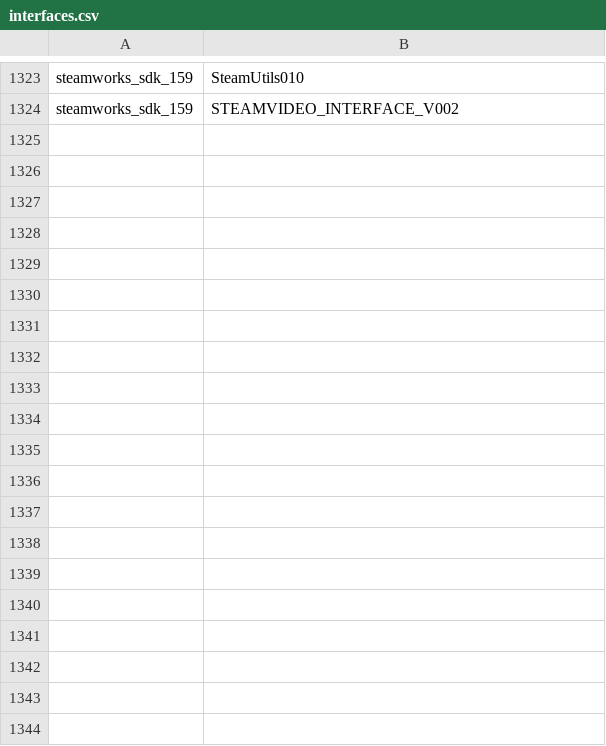
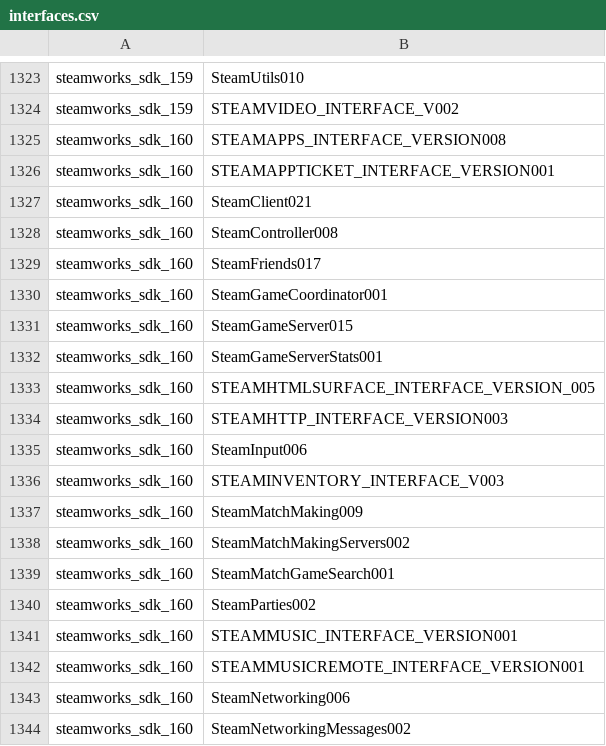
Before and after one commit to Detanup01/gbe_fork, a CSV file: dev.notes/interfaces.csv, drawn as a sheet; only a part is shown, gaps mark what is left out; the diff covers the shown part only; the diff names each change by its address in the sheet, - before the commit and + after, or states it on an @@ line.

Commit message:
Adding STEAMTIMELINE_INTERFACE_VERSION check in GetISteamGenericInterface

```diff
--- a/dev.notes/interfaces.csv
+++ b/dev.notes/interfaces.csv
+row 1325: steamworks_sdk_160 | STEAMAPPS_INTERFACE_VERSION008
+row 1326: steamworks_sdk_160 | STEAMAPPTICKET_INTERFACE_VERSION001
+row 1327: steamworks_sdk_160 | SteamClient021
+row 1328: steamworks_sdk_160 | SteamController008
+row 1329: steamworks_sdk_160 | SteamFriends017
+row 1330: steamworks_sdk_160 | SteamGameCoordinator001
+row 1331: steamworks_sdk_160 | SteamGameServer015
+row 1332: steamworks_sdk_160 | SteamGameServerStats001
+row 1333: steamworks_sdk_160 | STEAMHTMLSURFACE_INTERFACE_VERSION_005
+row 1334: steamworks_sdk_160 | STEAMHTTP_INTERFACE_VERSION003
+row 1335: steamworks_sdk_160 | SteamInput006
+row 1336: steamworks_sdk_160 | STEAMINVENTORY_INTERFACE_V003
+row 1337: steamworks_sdk_160 | SteamMatchMaking009
+row 1338: steamworks_sdk_160 | SteamMatchMakingServers002
+row 1339: steamworks_sdk_160 | SteamMatchGameSearch001
+row 1340: steamworks_sdk_160 | SteamParties002
+row 1341: steamworks_sdk_160 | STEAMMUSIC_INTERFACE_VERSION001
+row 1342: steamworks_sdk_160 | STEAMMUSICREMOTE_INTERFACE_VERSION001
+row 1343: steamworks_sdk_160 | SteamNetworking006
+row 1344: steamworks_sdk_160 | SteamNetworkingMessages002
```
Also changed, not shown: 12 added rows elsewhere in this file, 1 other file.
